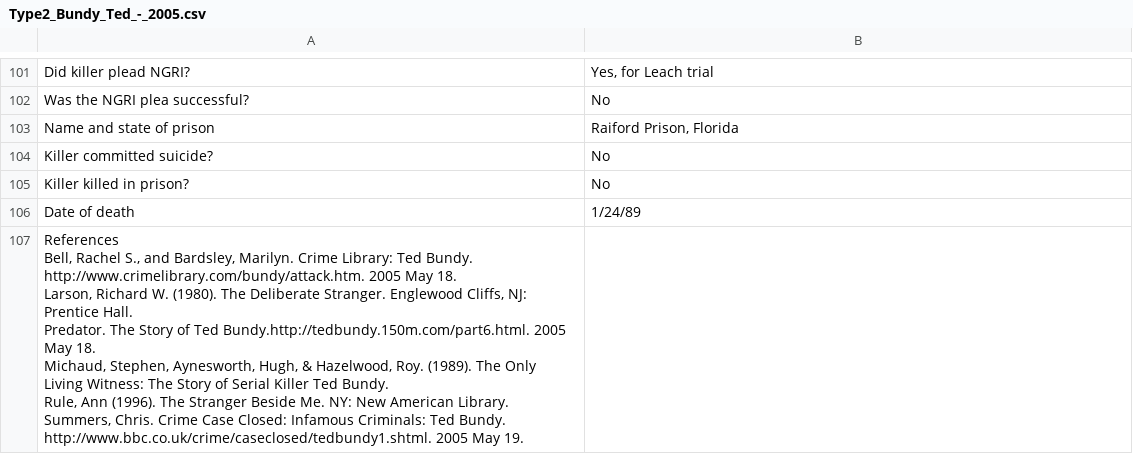
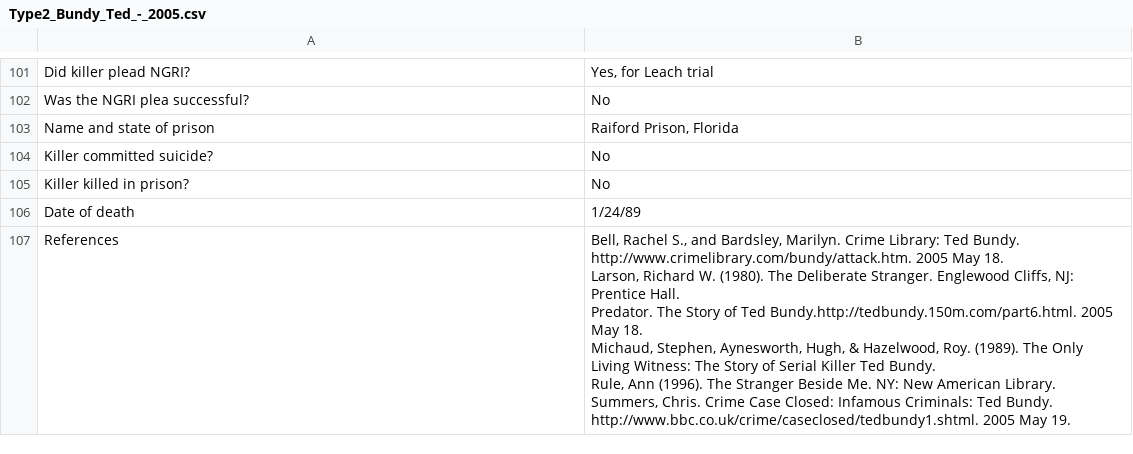
Before and after one commit to ajithksenthil/CrimeArchetypes, a CSV file: mnt/data/csv/Type2_Bundy_Ted_-_2005.csv, drawn as a sheet; only a part is shown, gaps mark what is left out; removed rows and columns are numbered as before the commit, all else as after; ↵ is a line break in a cell; the diff names each change by its address in the sheet, - before the commit and + after, or states it on an @@ line.

Commit message:
Cleaned_Type2_Bundy_Ted_-_2005.csv
Fixed some typos, changed references formatting

```diff
--- a/mnt/data/csv/Type2_Bundy_Ted_-_2005.csv
+++ b/mnt/data/csv/Type2_Bundy_Ted_-_2005.csv
-row 107: References ↵ Bell, Rachel S., and Bardsley, Marilyn. Crime Library: Ted Bundy. http://www.crimelibrary.com/bundy/attack.htm. 2005 May 18. ↵ Larson, Richard W. (1980). The Deliberate Stranger. Englewood Cliffs, NJ: Prentice Hall. ↵ Predator. The Story of Ted Bundy.http://tedbundy.150m.com/part6.html. 2005 May 18. ↵ Michaud, Stephen, Aynesworth, Hugh, & Hazelwood, Roy. (1989). The Only Living Witness: The Story of Serial Killer Ted Bundy. ↵ Rule, Ann (1996). The Stranger Beside Me. NY: New American Library. ↵ Summers, Chris. Crime Case Closed: Infamous Criminals: Ted Bundy. ↵ http://www.bbc.co.uk/crime/caseclosed/tedbundy1.shtml. 2005 May 19.
+row 107: References | Bell, Rachel S., and Bardsley, Marilyn. Crime Library: Ted Bundy. http://www.crimelibrary.com/bundy/attack.htm. 2005 May 18. ↵ Larson, Richard W. (1980). The Deliberate Stranger. Englewood Cliffs, NJ: Prentice Hall. ↵ Predator. The Story of Ted Bundy.http://tedbundy.150m.com/part6.html. 2005 May 18. ↵ Michaud, Stephen, Aynesworth, Hugh, & Hazelwood, Roy. (1989). The Only Living Witness: The Story of Serial Killer Ted Bundy. ↵ Rule, Ann (1996). The Stranger Beside Me. NY: New American Library. ↵ Summers, Chris. Crime Case Closed: Infamous Criminals: Ted Bundy. ↵ http://www.bbc.co.uk/crime/caseclosed/tedbundy1.shtml. 2005 May 19.
```
